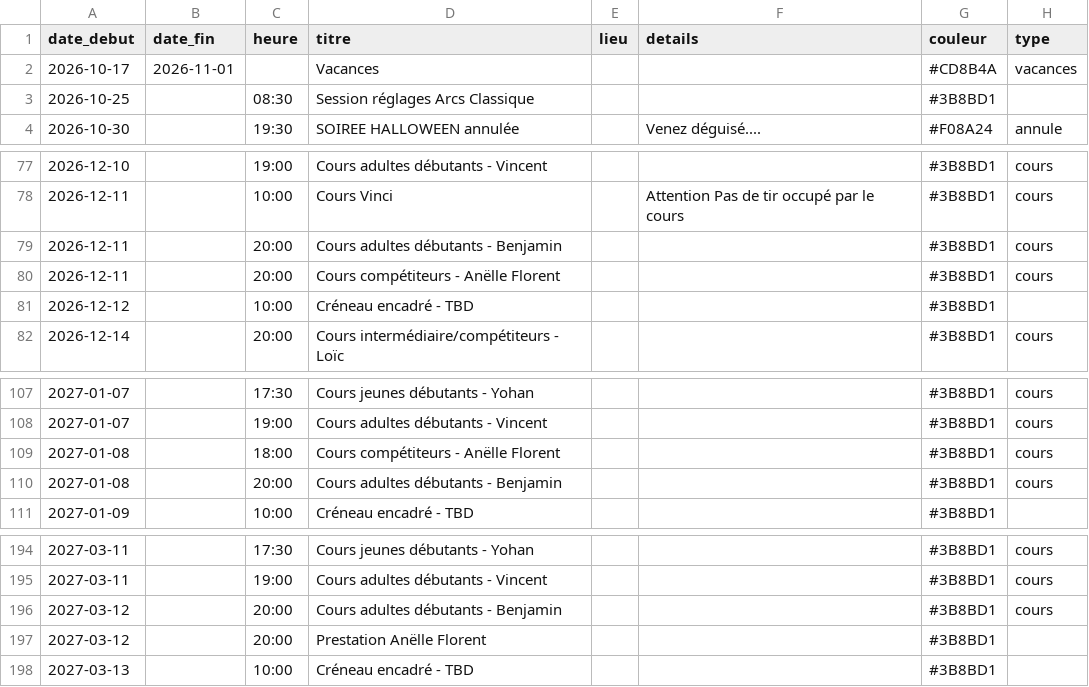
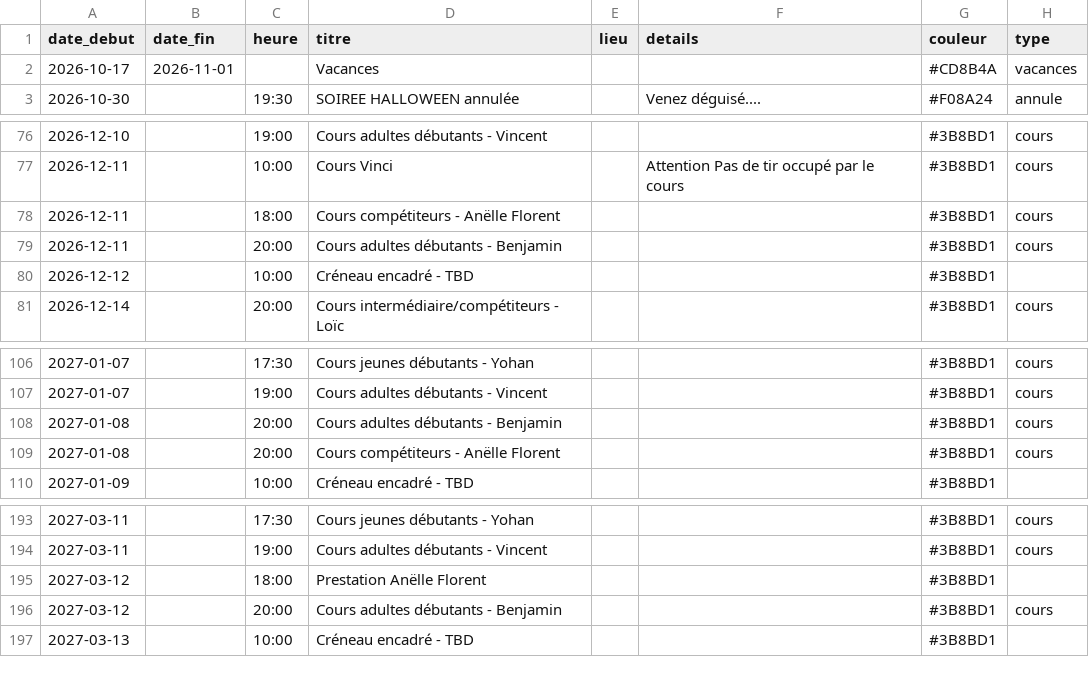
Before and after one commit to archersdelerdre/affichage-club, a CSV file: data/evenements.csv, drawn as a sheet; only a part is shown, gaps mark what is left out; removed rows and columns are numbered as before the commit, all else as after; the diff names each change by its address in the sheet, - before the commit and + after, or states it on an @@ line.

```diff
--- a/data/evenements.csv
+++ b/data/evenements.csv
-row 3: 2026-10-25 |  | 08:30 | Session réglages Arcs Classique |  |  | #3B8BD1
+row 78: 2026-12-11 |  | 18:00 | Cours compétiteurs - Anëlle Florent |  |  | #3B8BD1 | cours
-row 80: 2026-12-11 |  | 20:00 | Cours compétiteurs - Anëlle Florent |  |  | #3B8BD1 | cours
-row 109: 2027-01-08 |  | 18:00 | Cours compétiteurs - Anëlle Florent |  |  | #3B8BD1 | cours
+row 109: 2027-01-08 |  | 20:00 | Cours compétiteurs - Anëlle Florent |  |  | #3B8BD1 | cours
+row 195: 2027-03-12 |  | 18:00 | Prestation Anëlle Florent |  |  | #3B8BD1
-row 197: 2027-03-12 |  | 20:00 | Prestation Anëlle Florent |  |  | #3B8BD1
```
